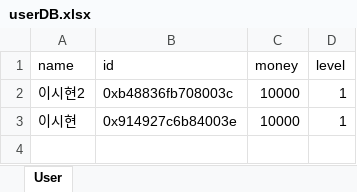
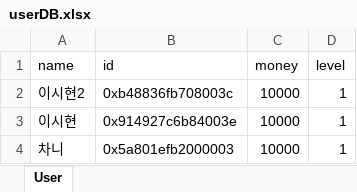
Before and after one commit to richardlee-kr/SuperBot, an Excel workbook: userDB.xlsx, sheet User, drawn as a sheet; values as stored, in another font and other column widths than the file's, no borders; the diff names each change by its address in the sheet, - before the commit and + after, or states it on an @@ line.

Commit message:
logic update for userDB

```diff
--- a/userDB.xlsx (sheet User)
+++ b/userDB.xlsx (sheet User)
+row 4: 차니 | 0x5a801efb2000003 | 10000 | 1
```
Also changed, not shown: 3 other files.
